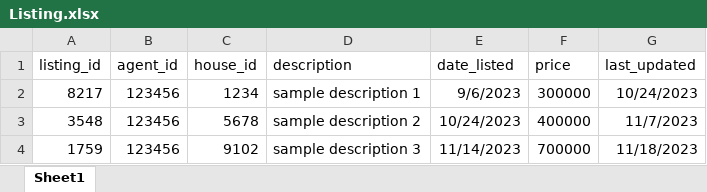
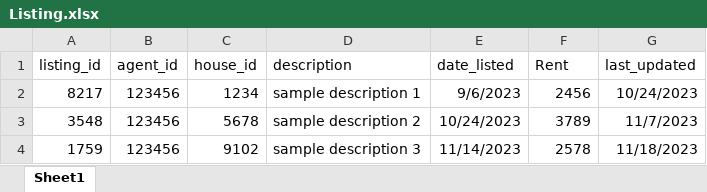
Before and after one commit to AdrienneLoc/FinalProject, an Excel workbook: Excel Files for Table/Listing.xlsx, sheet Sheet1, drawn as a sheet; values as stored, in another font and other column widths than the file's, no borders; the diff names each change by its address in the sheet, - before the commit and + after, or states it on an @@ line.

```diff
--- a/Excel Files for Table/Listing.xlsx (sheet Sheet1)
+++ b/Excel Files for Table/Listing.xlsx (sheet Sheet1)
-F1: price
+F1: Rent
-F2 (Rent): 300000
+F2 (Rent): 2456
-F3 (Rent): 400000
+F3 (Rent): 3789
-F4 (Rent): 700000
+F4 (Rent): 2578
```
Also changed, not shown: Excel Files for Table/Agent.xlsx, Excel Files for Table/House.xlsx.
